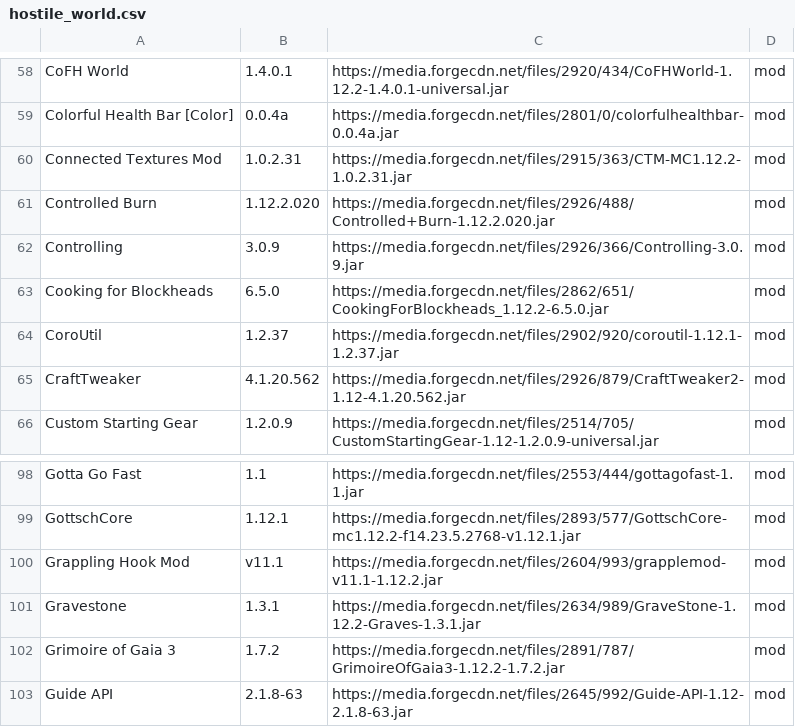
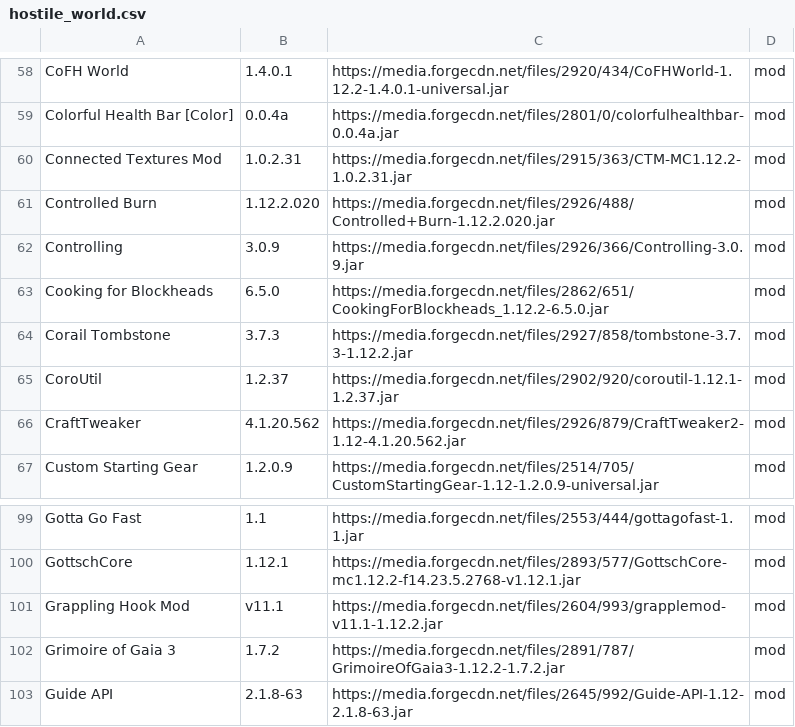
Before and after one commit to entropiccode/minecraft_packs, a CSV file: Hostile World/hostile_world.csv, drawn as a sheet; only a part is shown, gaps mark what is left out; removed rows and columns are numbered as before the commit, all else as after; the diff names each change by its address in the sheet, - before the commit and + after, or states it on an @@ line.

Commit message:
Adding Corail Tombstone.

```diff
--- a/Hostile World/hostile_world.csv
+++ b/Hostile World/hostile_world.csv
+row 64: Corail Tombstone | 3.7.3 | https://media.forgecdn.net/files/2927/858/tombstone-3.7.3-1.12.2.jar | mod
-row 101: Gravestone | 1.3.1 | https://media.forgecdn.net/files/2634/989/GraveStone-1.12.2-Graves-1.3.1.jar | mod
```
